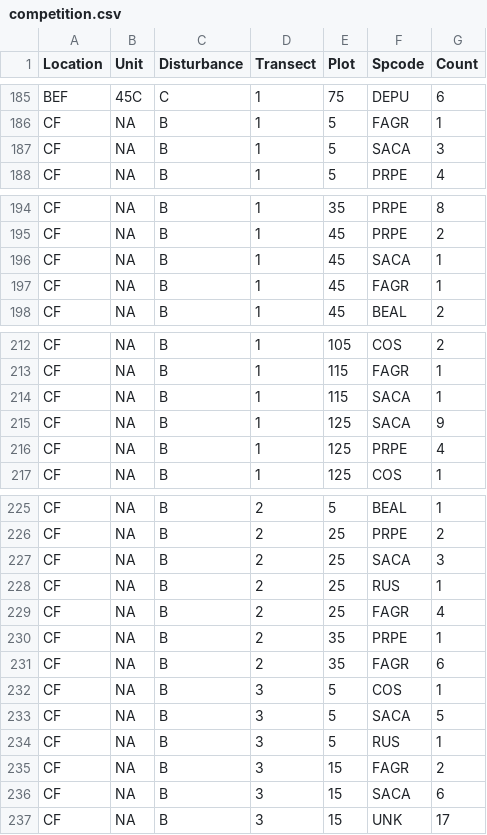
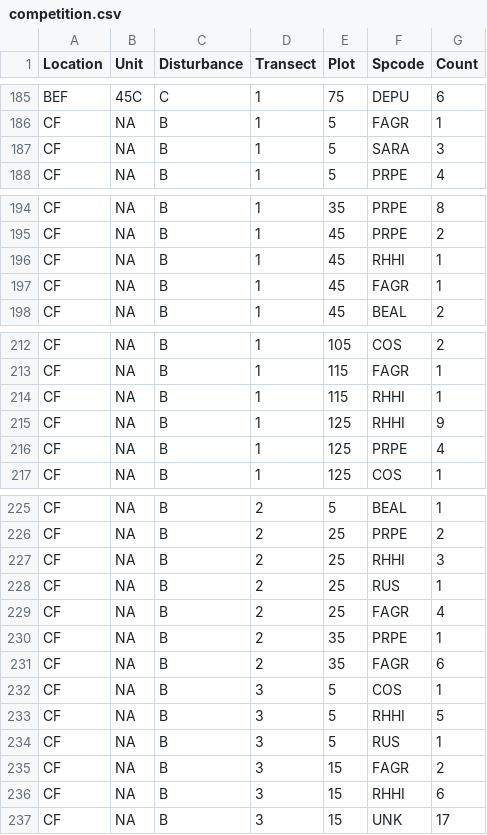
Before and after one commit to mykhanh0504/rxfire-oak, a CSV file: competition.csv, drawn as a sheet; only a part is shown, gaps mark what is left out; the diff covers the shown part only.

```diff
--- a/competition.csv
+++ b/competition.csv
@@ -186,3 +186,3 @@ BEF,45C,C,1,75,DEPU,6
 CF,NA,B,1,5,FAGR,1
-CF,NA,B,1,5,SACA,3
+CF,NA,B,1,5,SARA,3
 CF,NA,B,1,5,PRPE,4
@@ -195,3 +195,3 @@ CF,NA,B,1,35,PRPE,8
 CF,NA,B,1,45,PRPE,2
-CF,NA,B,1,45,SACA,1
+CF,NA,B,1,45,RHHI,1
 CF,NA,B,1,45,FAGR,1
@@ -213,4 +213,4 @@ CF,NA,B,1,105,COS,2
 CF,NA,B,1,115,FAGR,1
-CF,NA,B,1,115,SACA,1
-CF,NA,B,1,125,SACA,9
+CF,NA,B,1,115,RHHI,1
+CF,NA,B,1,125,RHHI,9
 CF,NA,B,1,125,PRPE,4
@@ -226,3 +226,3 @@ CF,NA,B,2,5,BEAL,1
 CF,NA,B,2,25,PRPE,2
-CF,NA,B,2,25,SACA,3
+CF,NA,B,2,25,RHHI,3
 CF,NA,B,2,25,RUS,1
@@ -232,6 +232,6 @@ CF,NA,B,2,35,FAGR,6
 CF,NA,B,3,5,COS,1
-CF,NA,B,3,5,SACA,5
+CF,NA,B,3,5,RHHI,5
 CF,NA,B,3,5,RUS,1
 CF,NA,B,3,15,FAGR,2
-CF,NA,B,3,15,SACA,6
+CF,NA,B,3,15,RHHI,6
 CF,NA,B,3,15,UNK,17
```
Also changed, not shown: 16 edited cells elsewhere in this file, 9 other files.
